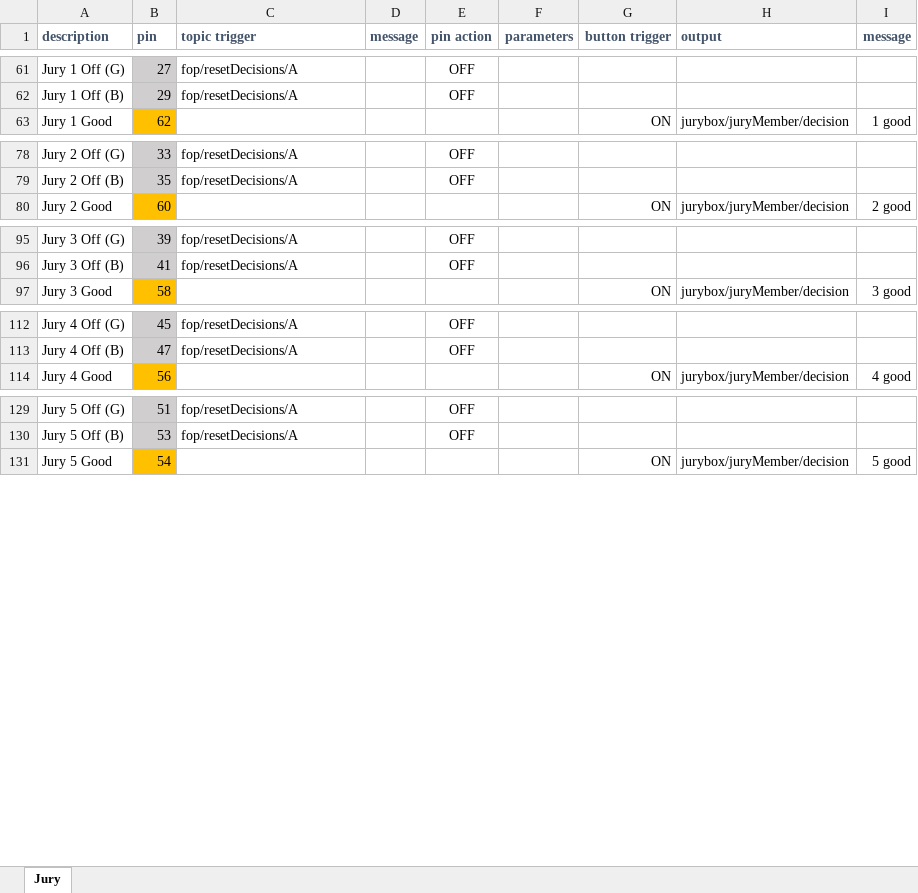
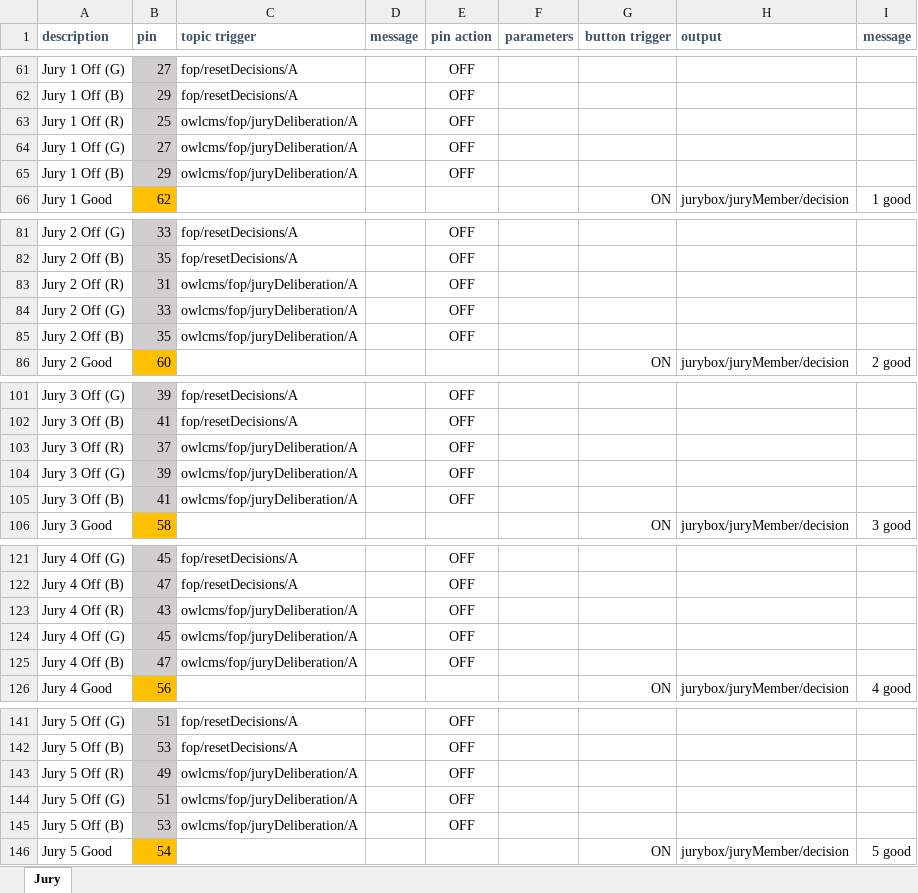
Before and after one commit to jflamy/jfirmata_experiment, an Excel workbook: diagrams/juryFull/JuryFull.xlsx, sheet Jury, drawn as a sheet; only a part is shown, gaps mark what is left out; values as stored, in another font and other column widths than the file's, no borders; the diff names each change by its address in the sheet, - before the commit and + after, or states it on an @@ line.

```diff
--- a/diagrams/juryFull/JuryFull.xlsx (sheet Jury)
+++ b/diagrams/juryFull/JuryFull.xlsx (sheet Jury)
+row 63: Jury 1 Off (R) | 25 | owlcms/fop/juryDeliberation/A |  | OFF
+row 64: Jury 1 Off (G) | 27 | owlcms/fop/juryDeliberation/A |  | OFF
+row 65: Jury 1 Off (B) | 29 | owlcms/fop/juryDeliberation/A |  | OFF
+row 83: Jury 2 Off (R) | 31 | owlcms/fop/juryDeliberation/A |  | OFF
+row 84: Jury 2 Off (G) | 33 | owlcms/fop/juryDeliberation/A |  | OFF
+row 85: Jury 2 Off (B) | 35 | owlcms/fop/juryDeliberation/A |  | OFF
+row 103: Jury 3 Off (R) | 37 | owlcms/fop/juryDeliberation/A |  | OFF
+row 104: Jury 3 Off (G) | 39 | owlcms/fop/juryDeliberation/A |  | OFF
+row 105: Jury 3 Off (B) | 41 | owlcms/fop/juryDeliberation/A |  | OFF
+row 123: Jury 4 Off (R) | 43 | owlcms/fop/juryDeliberation/A |  | OFF
+row 124: Jury 4 Off (G) | 45 | owlcms/fop/juryDeliberation/A |  | OFF
+row 125: Jury 4 Off (B) | 47 | owlcms/fop/juryDeliberation/A |  | OFF
+row 143: Jury 5 Off (R) | 49 | owlcms/fop/juryDeliberation/A |  | OFF
+row 144: Jury 5 Off (G) | 51 | owlcms/fop/juryDeliberation/A |  | OFF
+row 145: Jury 5 Off (B) | 53 | owlcms/fop/juryDeliberation/A |  | OFF
```
Also changed, not shown: 3 other files.
